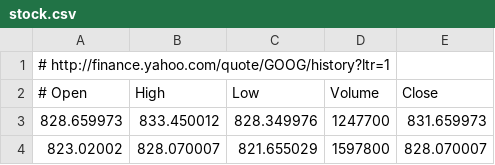
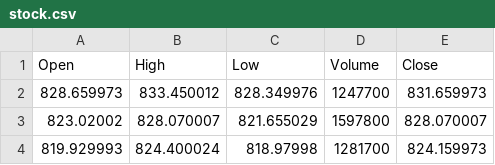
Before and after one commit to Soyoung-Yoon/data, a CSV file: stock.csv, drawn as a sheet; only a part is shown; the shorter side is filled out with more unchanged rows.

Commit message:
Update stock.csv

```diff
--- a/stock.csv
+++ b/stock.csv
@@ -1,3 +1,2 @@
-# http://finance.yahoo.com/quote/GOOG/history?ltr=1
-# Open,High,Low,Volume,Close
+Open,High,Low,Volume,Close
 828.659973,833.450012,828.349976,1247700,831.659973
```
